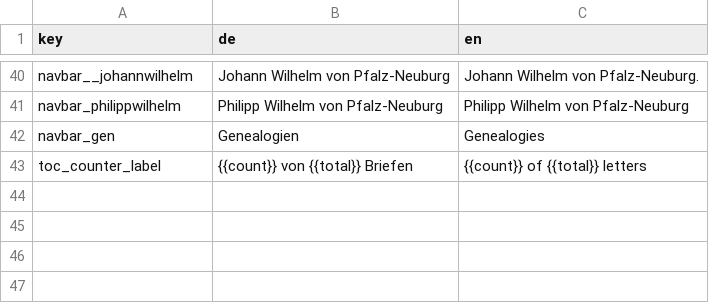
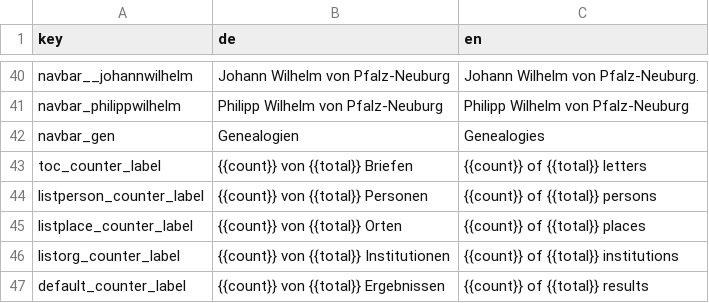
Before and after one commit to emt-project/emt-static, a CSV file: translations.csv, drawn as a sheet; only a part is shown, gaps mark what is left out; the diff names each change by its address in the sheet, - before the commit and + after, or states it on an @@ line.

Commit message:
feat: add counter to listperson, listorg

```diff
--- a/translations.csv
+++ b/translations.csv
+row 44: listperson_counter_label | {{count}} von {{total}} Personen | {{count}} of {{total}} persons
+row 45: listplace_counter_label | {{count}} von {{total}} Orten | {{count}} of {{total}} places
+row 46: listorg_counter_label | {{count}} von {{total}} Institutionen | {{count}} of {{total}} institutions
+row 47: default_counter_label | {{count}} von {{total}} Ergebnissen | {{count}} of {{total}} results
```
Also changed, not shown: 4 other files.
